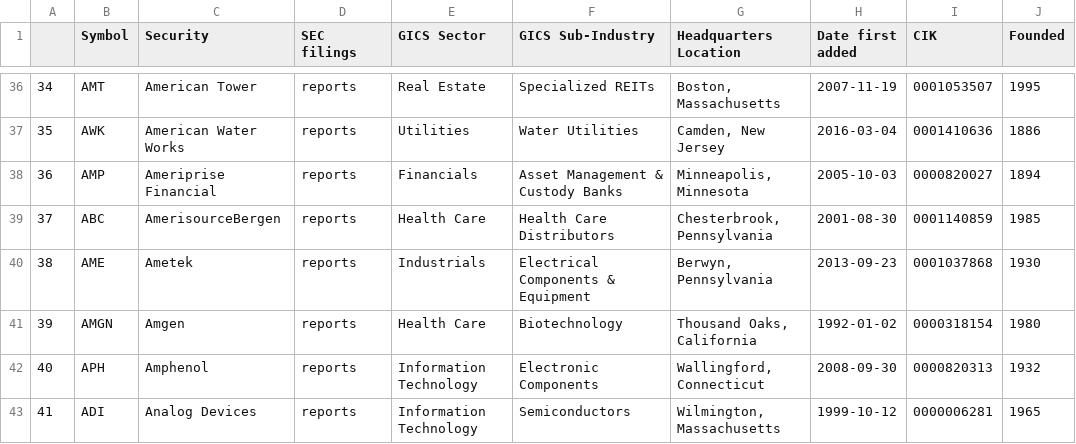
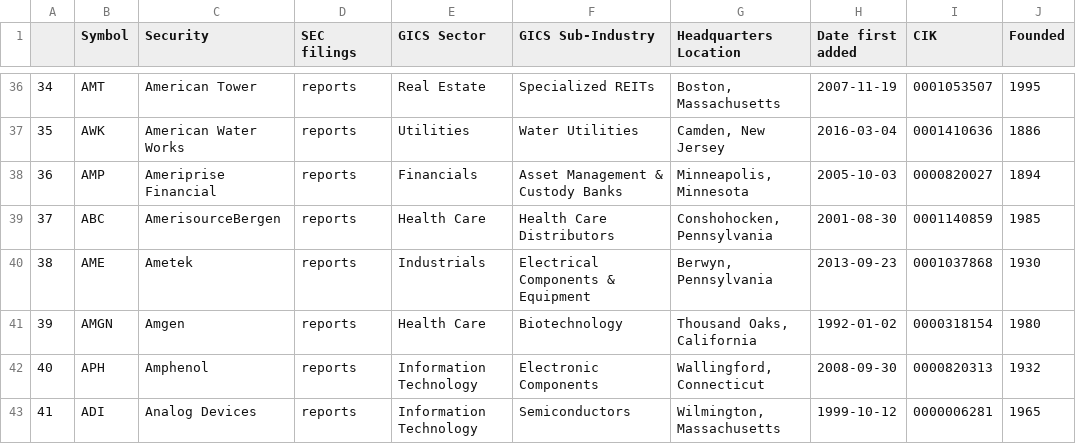
Before and after one commit to vvelicu/s-p500, a CSV file: data/SP500_Components.csv, drawn as a sheet; only a part is shown, gaps mark what is left out.

```diff
--- a/data/SP500_Components.csv
+++ b/data/SP500_Components.csv
@@ -38,3 +38,3 @@
 36,AMP,Ameriprise Financial,reports,Financials,Asset Management & Custody Banks,"Minneapolis, Minnesota",2005-10-03,0000820027,1894
-37,ABC,AmerisourceBergen,reports,Health Care,Health Care Distributors,"Chesterbrook, Pennsylvania",2001-08-30,0001140859,1985
+37,ABC,AmerisourceBergen,reports,Health Care,Health Care Distributors,"Conshohocken, Pennsylvania",2001-08-30,0001140859,1985
 38,AME,Ametek,reports,Industrials,Electrical Components & Equipment,"Berwyn, Pennsylvania",2013-09-23,0001037868,1930
```
